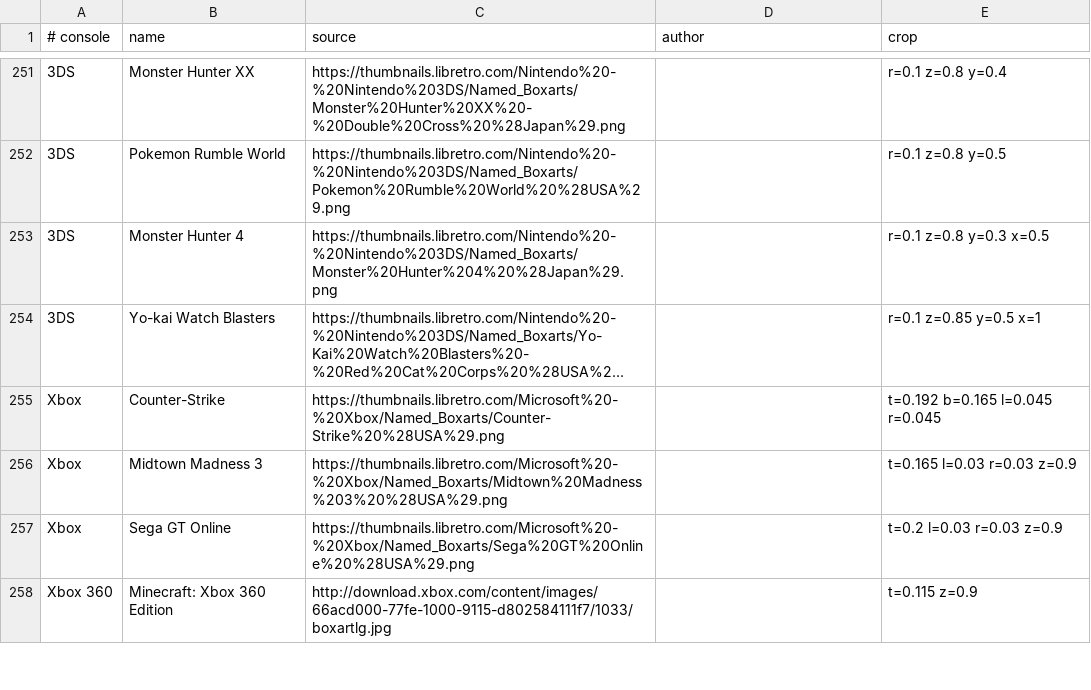
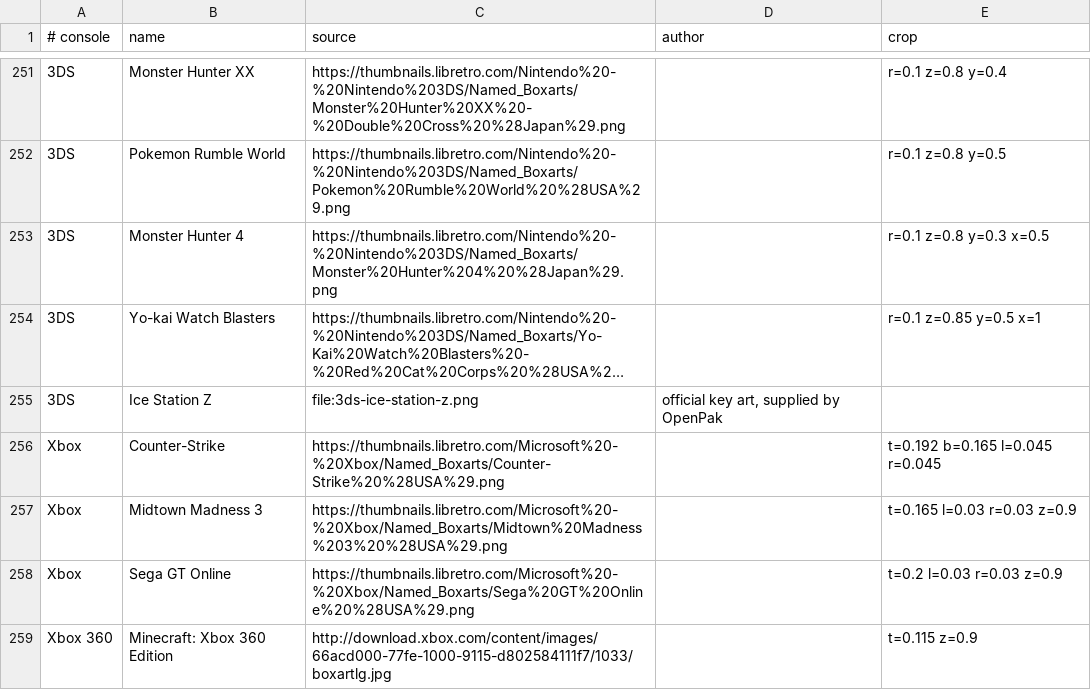
Before and after one commit to openpak/website, a TSV file: scripts/title-art/titles.tsv, drawn as a sheet; only a part is shown, gaps mark what is left out; long unchanged cells end in …; the diff names each change by its address in the sheet, - before the commit and + after, or states it on an @@ line.

```diff
--- a/scripts/title-art/titles.tsv
+++ b/scripts/title-art/titles.tsv
+row 255: 3DS | Ice Station Z | file:3ds-ice-station-z.png | official key art, supplied by OpenPak
```
Also changed, not shown: web/static/art/titles/SOURCES.tsv, 3 other files.
